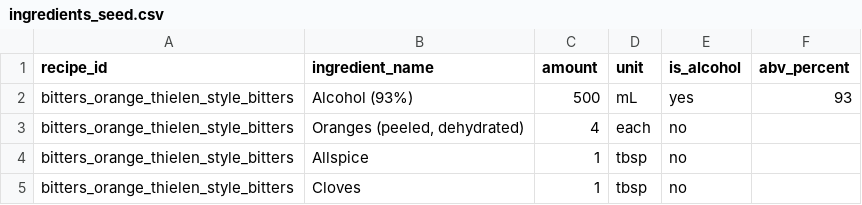
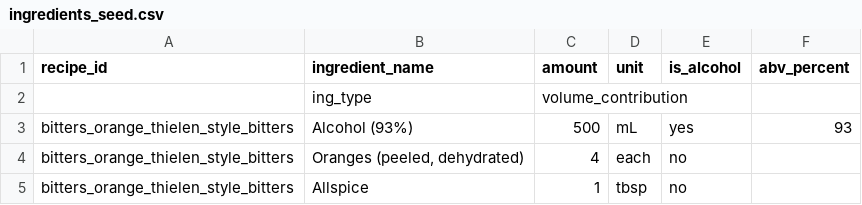
Before and after one commit to sturgeonspirits/spirit-recipes, a CSV file: data/sheets/ingredients_seed.csv, drawn as a sheet; only a part is shown; the shorter side is filled out with more unchanged rows; the diff names each change by its address in the sheet, - before the commit and + after, or states it on an @@ line.

Commit message:
Persist ing_type and volume_contribution through replace_ingredients (v1.12.0 backend)

```diff
--- a/data/sheets/ingredients_seed.csv
+++ b/data/sheets/ingredients_seed.csv
+row 2:  | ing_type | volume_contribution
```
Also changed, not shown: data/sheets/ingredients_seed_updated.csv, 3 other files.
